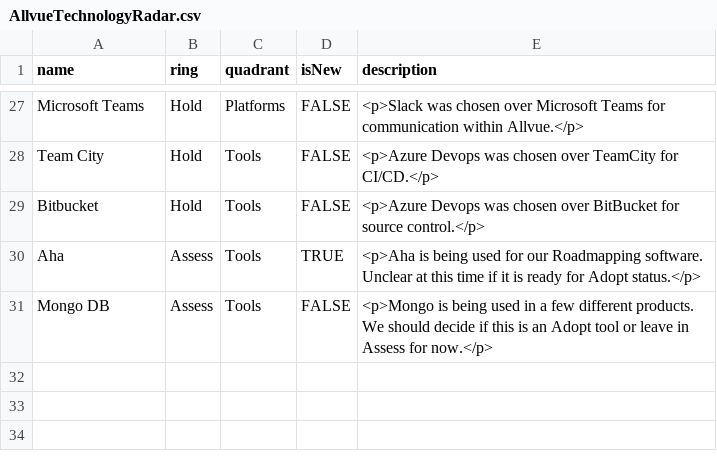
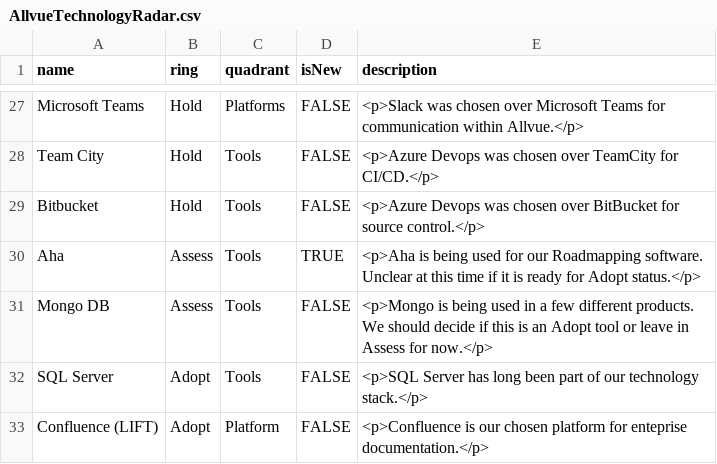
Before and after one commit to RonKewish36/build-your-own-radar, a CSV file: AllvueTechnologyRadar.csv, drawn as a sheet; only a part is shown, gaps mark what is left out.

Commit message:
Update AllvueTechnologyRadar.csv

```diff
--- a/AllvueTechnologyRadar.csv
+++ b/AllvueTechnologyRadar.csv
@@ -31 +31,3 @@ Aha,Assess,Tools,TRUE,"<p>Aha is being used for our Roadmapping software. Unclea
 Mongo DB,Assess,Tools,FALSE,"<p>Mongo is being used in a few different products. We should decide if this is an Adopt tool or leave in Assess for now.</p>"
+SQL Server,Adopt,Tools,FALSE,"<p>SQL Server has long been part of our technology stack.</p>"
+Confluence (LIFT),Adopt,Platform,FALSE,"<p>Confluence is our chosen platform for enteprise documentation.</p>"
```
